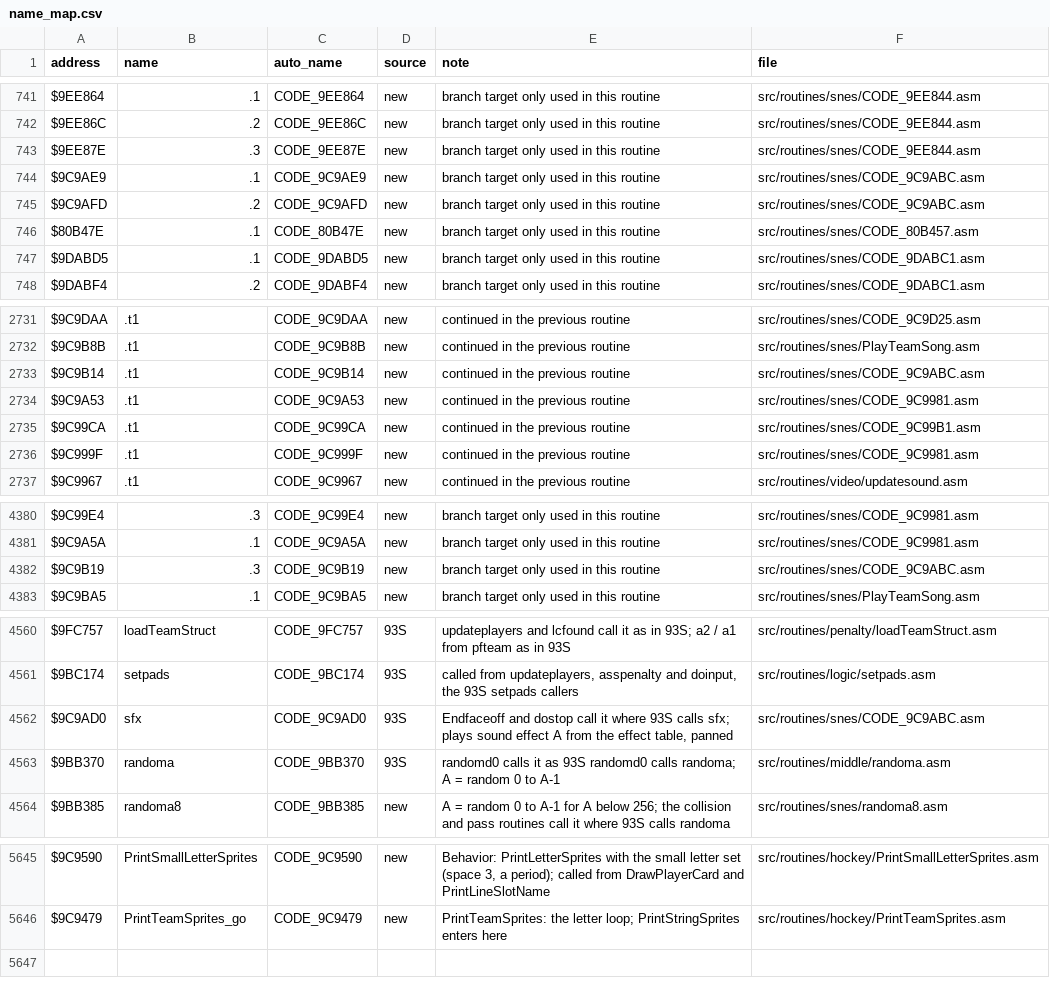
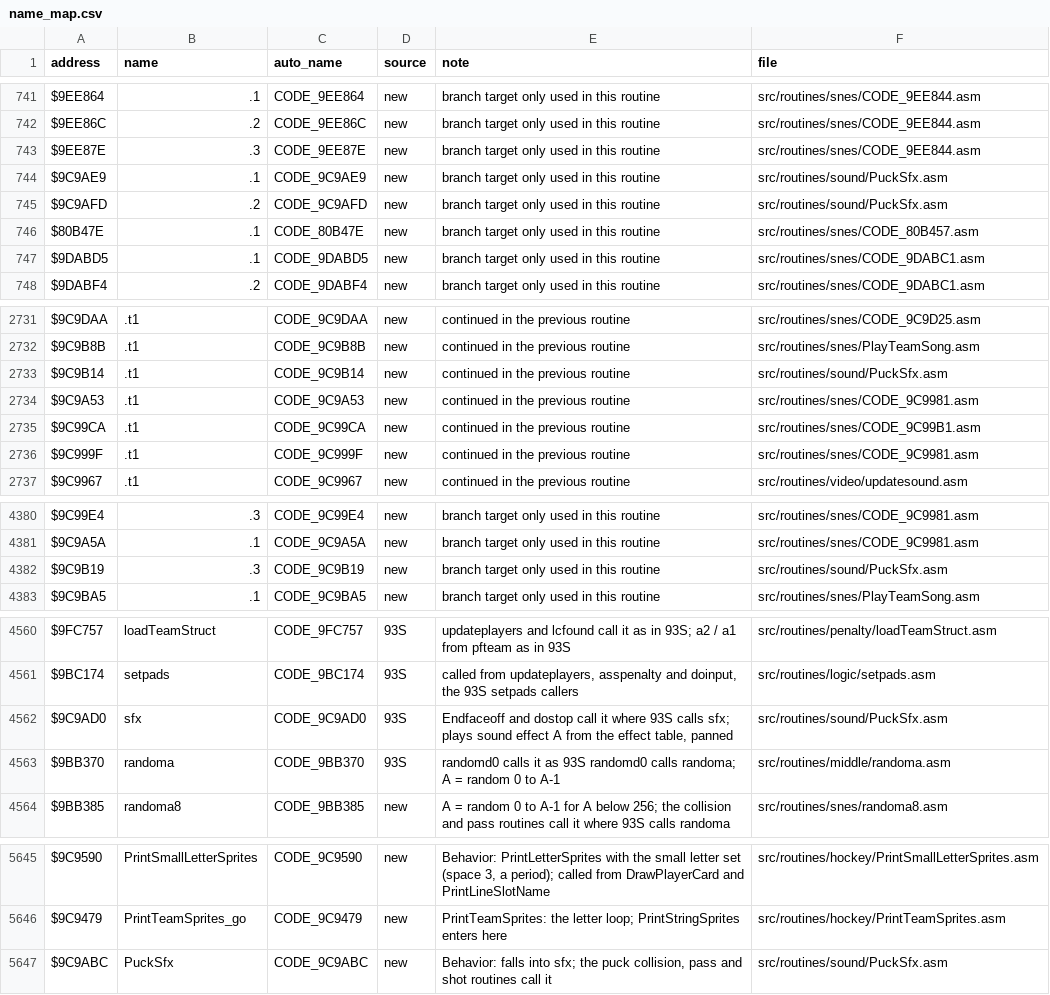
Before and after one commit to Mhopkinsinc/NHL94SNES, a CSV file: docs/name_map.csv, drawn as a sheet; only a part is shown, gaps mark what is left out.

```diff
--- a/docs/name_map.csv
+++ b/docs/name_map.csv
@@ -743,4 +743,4 @@ $9EE86C,.2,CODE_9EE86C,new,branch target only used in this routine,src/routines/
 $9EE87E,.3,CODE_9EE87E,new,branch target only used in this routine,src/routines/snes/CODE_9EE844.asm
-$9C9AE9,.1,CODE_9C9AE9,new,branch target only used in this routine,src/routines/snes/CODE_9C9ABC.asm
-$9C9AFD,.2,CODE_9C9AFD,new,branch target only used in this routine,src/routines/snes/CODE_9C9ABC.asm
+$9C9AE9,.1,CODE_9C9AE9,new,branch target only used in this routine,src/routines/sound/PuckSfx.asm
+$9C9AFD,.2,CODE_9C9AFD,new,branch target only used in this routine,src/routines/sound/PuckSfx.asm
 $80B47E,.1,CODE_80B47E,new,branch target only used in this routine,src/routines/snes/CODE_80B457.asm
@@ -2732,3 +2732,3 @@ $9C9DAA,.t1,CODE_9C9DAA,new,continued in the previous routine,src/routines/snes/
 $9C9B8B,.t1,CODE_9C9B8B,new,continued in the previous routine,src/routines/snes/PlayTeamSong.asm
-$9C9B14,.t1,CODE_9C9B14,new,continued in the previous routine,src/routines/snes/CODE_9C9ABC.asm
+$9C9B14,.t1,CODE_9C9B14,new,continued in the previous routine,src/routines/sound/PuckSfx.asm
 $9C9A53,.t1,CODE_9C9A53,new,continued in the previous routine,src/routines/snes/CODE_9C9981.asm
@@ -4381,3 +4381,3 @@ $9C99E4,.3,CODE_9C99E4,new,branch target only used in this routine,src/routines/
 $9C9A5A,.1,CODE_9C9A5A,new,branch target only used in this routine,src/routines/snes/CODE_9C9981.asm
-$9C9B19,.3,CODE_9C9B19,new,branch target only used in this routine,src/routines/snes/CODE_9C9ABC.asm
+$9C9B19,.3,CODE_9C9B19,new,branch target only used in this routine,src/routines/sound/PuckSfx.asm
 $9C9BA5,.1,CODE_9C9BA5,new,branch target only used in this routine,src/routines/snes/PlayTeamSong.asm
@@ -4561,3 +4561,3 @@ $9FC757,loadTeamStruct,CODE_9FC757,93S,updateplayers and lcfound call it as in 9
 $9BC174,setpads,CODE_9BC174,93S,"called from updateplayers, asspenalty and doinput, the 93S setpads callers",src/routines/logic/setpads.asm
-$9C9AD0,sfx,CODE_9C9AD0,93S,"Endfaceoff and dostop call it where 93S calls sfx; plays sound effect A from the effect table, panned",src/routines/snes/CODE_9C9ABC.asm
+$9C9AD0,sfx,CODE_9C9AD0,93S,"Endfaceoff and dostop call it where 93S calls sfx; plays sound effect A from the effect table, panned",src/routines/sound/PuckSfx.asm
 $9BB370,randoma,CODE_9BB370,93S,randomd0 calls it as 93S randomd0 calls randoma; A = random 0 to A-1,src/routines/middle/randoma.asm
@@ -5646 +5646,2 @@ $9C9590,PrintSmallLetterSprites,CODE_9C9590,new,"Behavior: PrintLetterSprites wi
 $9C9479,PrintTeamSprites_go,CODE_9C9479,new,PrintTeamSprites: the letter loop; PrintStringSprites enters here,src/routines/hockey/PrintTeamSprites.asm
+$9C9ABC,PuckSfx,CODE_9C9ABC,new,"Behavior: falls into sfx; the puck collision, pass and shot routines call it",src/routines/sound/PuckSfx.asm
```
Also changed, not shown: 12 other files.
